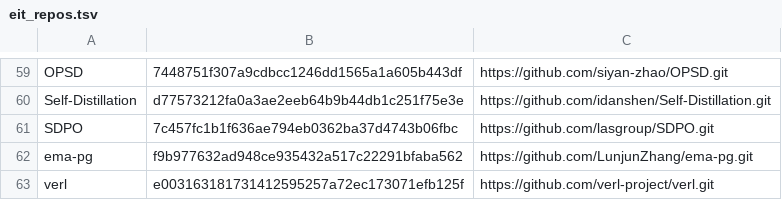
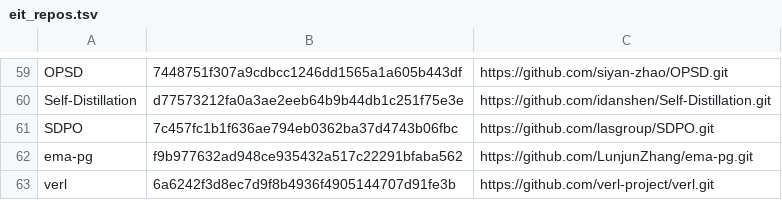
Before and after one commit to 1hamzaiqbal/LegalRagAgent, a TSV file: wiki/literature/manifests/eit_repos.tsv, drawn as a sheet; only a part is shown, gaps mark what is left out.

```diff
--- a/wiki/literature/manifests/eit_repos.tsv
+++ b/wiki/literature/manifests/eit_repos.tsv
@@ -62,2 +62,2 @@ SDPO	7c457fc1b1f636ae794eb0362ba37d4743b06fbc	https://github.com/lasgroup/SDPO.g
 ema-pg	f9b977632ad948ce935432a517c22291bfaba562	https://github.com/LunjunZhang/ema-pg.git
-verl	e003163181731412595257a72ec173071efb125f	https://github.com/verl-project/verl.git
+verl	6a6242f3d8ec7d9f8b4936f4905144707d91fe3b	https://github.com/verl-project/verl.git
```
Also changed, not shown: 5 other files.
